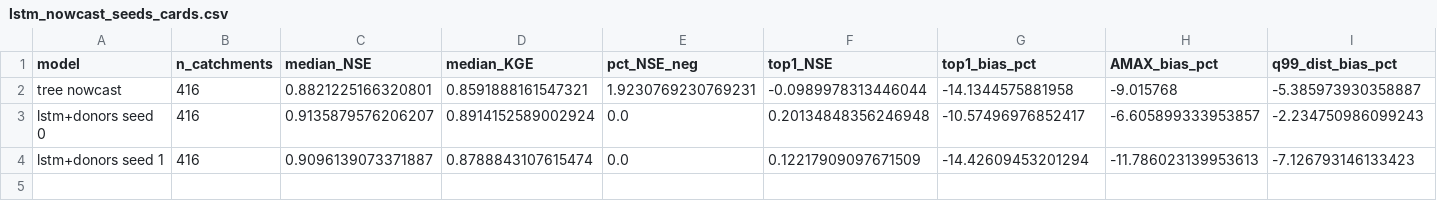
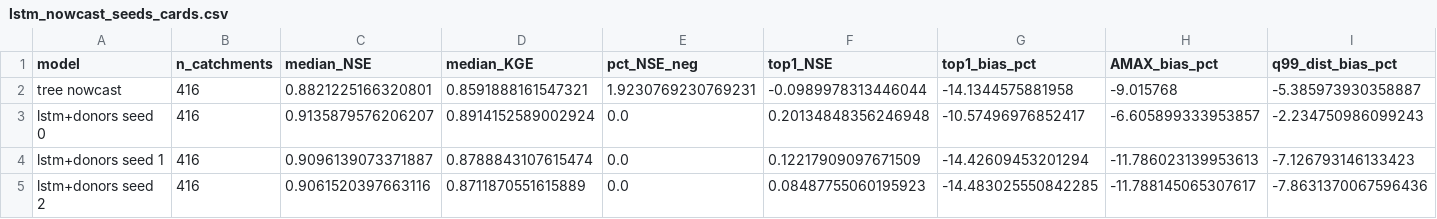
Before and after one commit to danielthomascooper/flood, a CSV file: experiments/results/lstm_nowcast_seeds_cards.csv, drawn as a sheet; only a part is shown; rows hold the shown columns only; the diff names each change by its address in the sheet, - before the commit and + after, or states it on an @@ line.

```diff
--- a/experiments/results/lstm_nowcast_seeds_cards.csv
+++ b/experiments/results/lstm_nowcast_seeds_cards.csv
+row 5: lstm+donors seed 2 | 416 | 0.9061520397663116 | 0.8711870551615889 | 0.0 | 0.08487755060195923 | -14.483025550842285 | -11.788145065307617 | -7.8631370067596436
```
Also changed, not shown: 3 other files.
